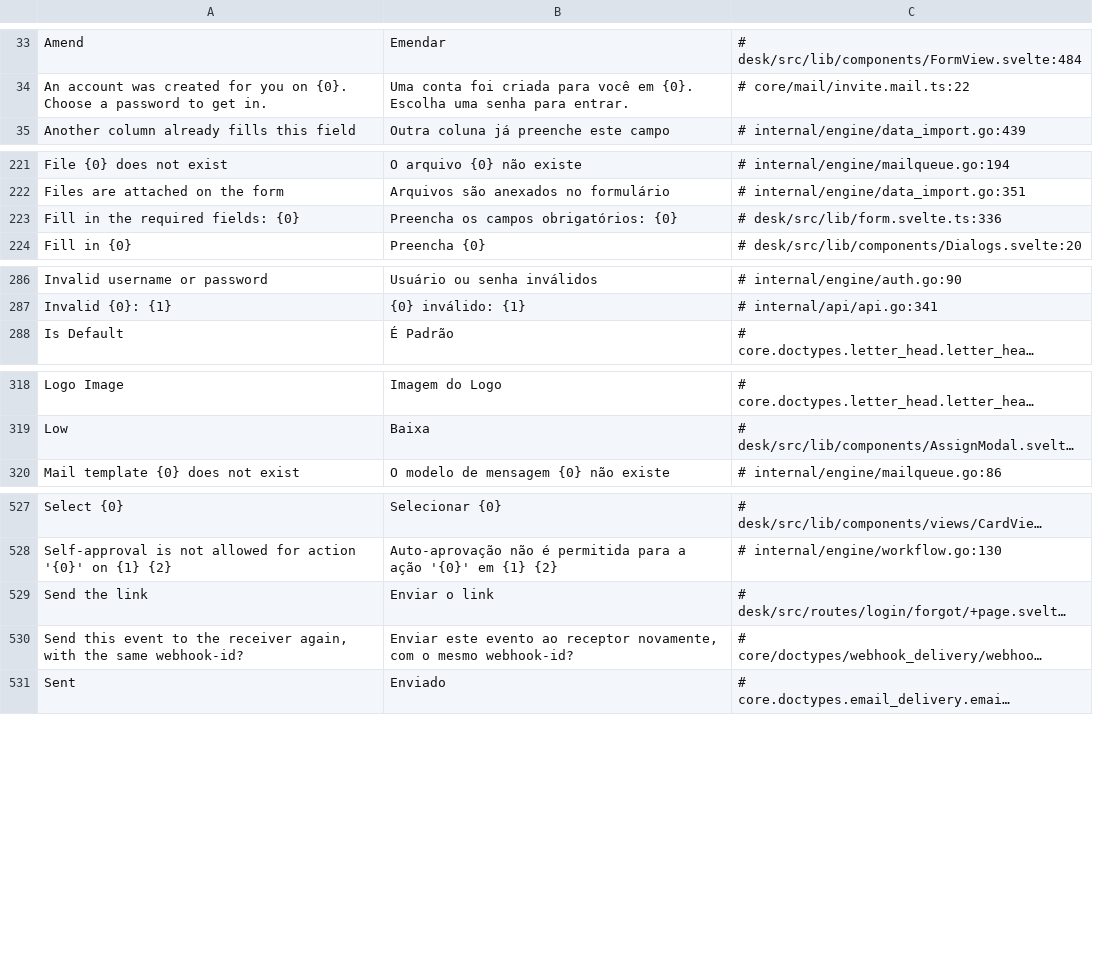
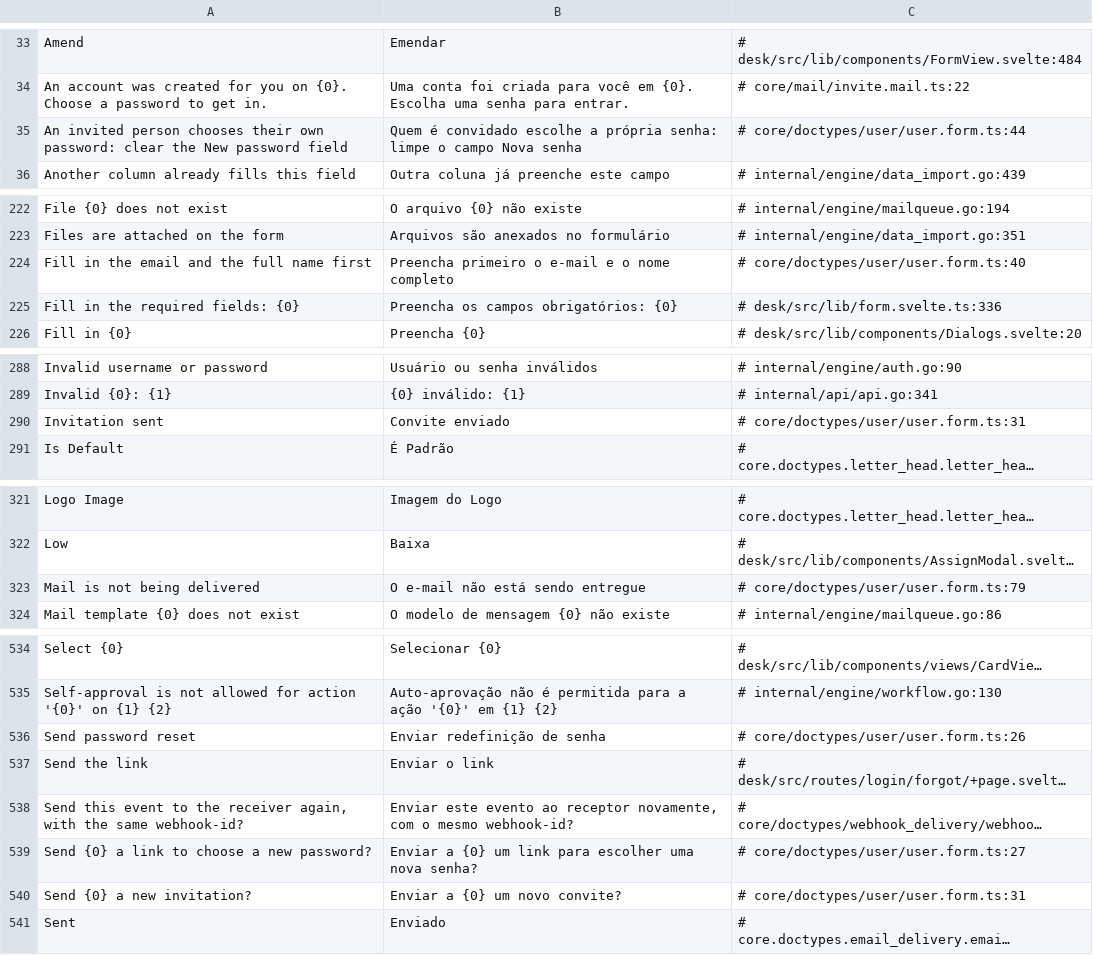
Before and after one commit to jrvidotti/ddcore, a CSV file: core/translations/pt-BR.csv, drawn as a sheet; only a part is shown, gaps mark what is left out; long unchanged cells end in …; the diff covers the shown part only; the diff names each change by its address in the sheet, - before the commit and + after, or states it on an @@ line.

```diff
--- a/core/translations/pt-BR.csv
+++ b/core/translations/pt-BR.csv
+row 35: An invited person chooses their own password: clear the New password field | Quem é convidado escolhe a própria senha: limpe o campo Nova senha | # core/doctypes/user/user.form.ts:44
+row 224: Fill in the email and the full name first | Preencha primeiro o e-mail e o nome completo | # core/doctypes/user/user.form.ts:40
+row 290: Invitation sent | Convite enviado | # core/doctypes/user/user.form.ts:31
+row 323: Mail is not being delivered | O e-mail não está sendo entregue | # core/doctypes/user/user.form.ts:79
+row 536: Send password reset | Enviar redefinição de senha | # core/doctypes/user/user.form.ts:26
+row 539: Send {0} a link to choose a new password? | Enviar a {0} um link para escolher uma nova senha? | # core/doctypes/user/user.form.ts:27
+row 540: Send {0} a new invitation? | Enviar a {0} um novo convite? | # core/doctypes/user/user.form.ts:31
```
Also changed, not shown: 4 added rows and 5 edited cells elsewhere in this file, 4 other files.
